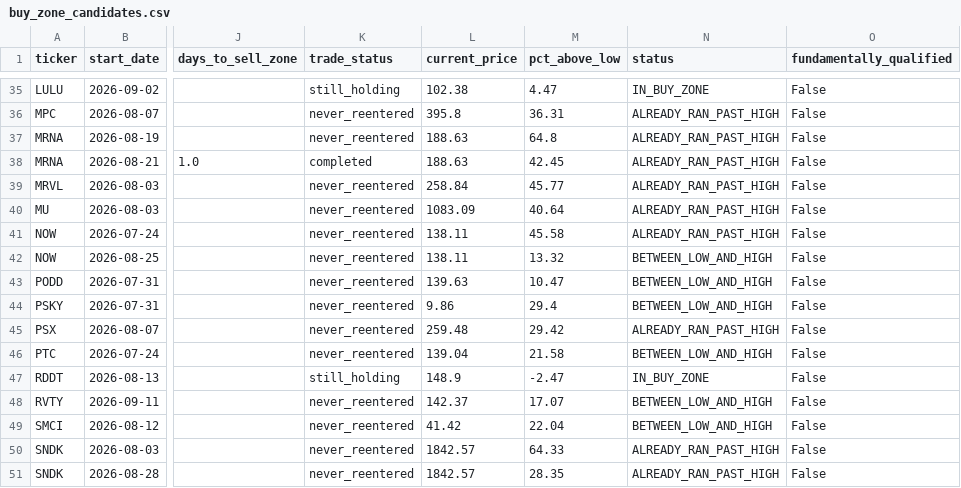
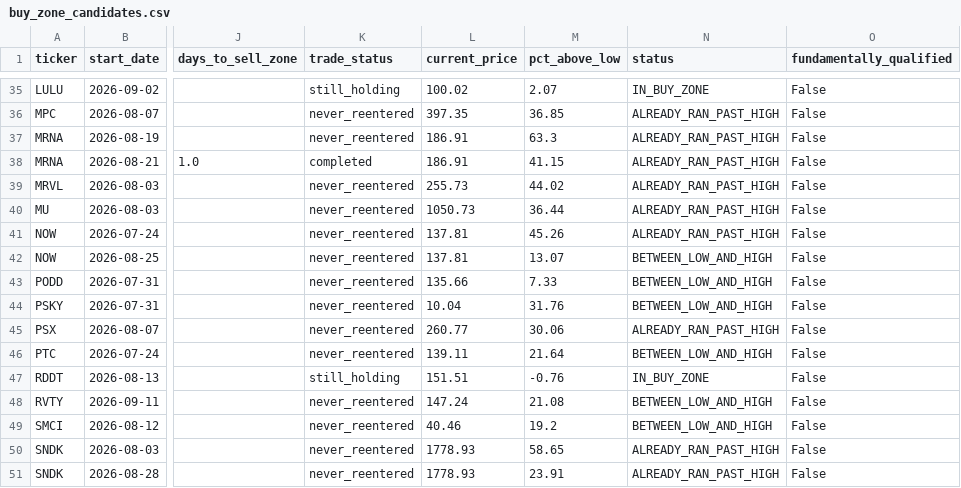
Before and after one commit to bijit-ghosh-de/public-dashboards, a CSV file: v20-dashboard/buy_zone_candidates.csv, drawn as a sheet; only a part is shown, gaps mark what is left out; the diff covers the shown part only; the diff names each change by its address in the sheet, - before the commit and + after, or states it on an @@ line.

```diff
--- a/v20-dashboard/buy_zone_candidates.csv
+++ b/v20-dashboard/buy_zone_candidates.csv
-L35 (current_price): 102.38
+L35 (current_price): 100.02
-M35 (pct_above_low): 4.47
+M35 (pct_above_low): 2.07
-L36 (current_price): 395.8
+L36 (current_price): 397.35
-M36 (pct_above_low): 36.31
+M36 (pct_above_low): 36.85
-L37:L38 (current_price): 188.63
+L37:L38 (current_price): 186.91
-M37 (pct_above_low): 64.8
+M37 (pct_above_low): 63.3
-M38 (pct_above_low): 42.45
+M38 (pct_above_low): 41.15
-L39 (current_price): 258.84
+L39 (current_price): 255.73
-M39 (pct_above_low): 45.77
+M39 (pct_above_low): 44.02
-L40 (current_price): 1083.09
+L40 (current_price): 1050.73
-M40 (pct_above_low): 40.64
+M40 (pct_above_low): 36.44
-L41:L42 (current_price): 138.11
+L41:L42 (current_price): 137.81
-M41 (pct_above_low): 45.58
+M41 (pct_above_low): 45.26
-M42 (pct_above_low): 13.32
+M42 (pct_above_low): 13.07
-L43 (current_price): 139.63
+L43 (current_price): 135.66
-M43 (pct_above_low): 10.47
+M43 (pct_above_low): 7.33
-L44 (current_price): 9.86
+L44 (current_price): 10.04
-M44 (pct_above_low): 29.4
+M44 (pct_above_low): 31.76
-L45 (current_price): 259.48
+L45 (current_price): 260.77
-M45 (pct_above_low): 29.42
+M45 (pct_above_low): 30.06
-L46 (current_price): 139.04
+L46 (current_price): 139.11
-M46 (pct_above_low): 21.58
+M46 (pct_above_low): 21.64
-L47 (current_price): 148.9
+L47 (current_price): 151.51
-M47 (pct_above_low): -2.47
+M47 (pct_above_low): -0.76
-L48 (current_price): 142.37
+L48 (current_price): 147.24
-M48 (pct_above_low): 17.07
+M48 (pct_above_low): 21.08
-L49 (current_price): 41.42
+L49 (current_price): 40.46
-M49 (pct_above_low): 22.04
+M49 (pct_above_low): 19.2
-L50:L51 (current_price): 1842.57
+L50:L51 (current_price): 1778.93
-M50 (pct_above_low): 64.33
+M50 (pct_above_low): 58.65
-M51 (pct_above_low): 28.35
+M51 (pct_above_low): 23.91
```
Also changed, not shown: 89 edited cells elsewhere in this file, 1 other file.
